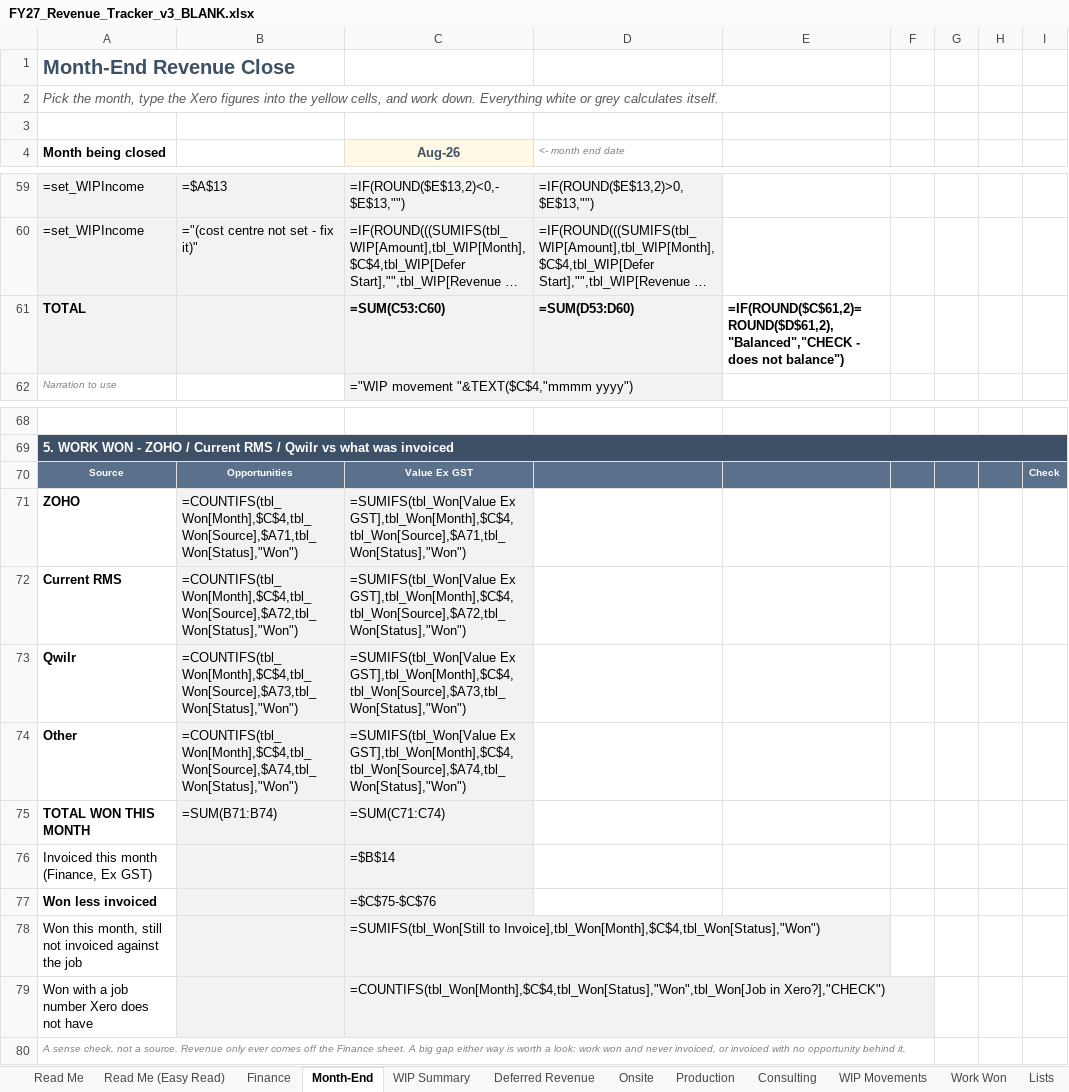
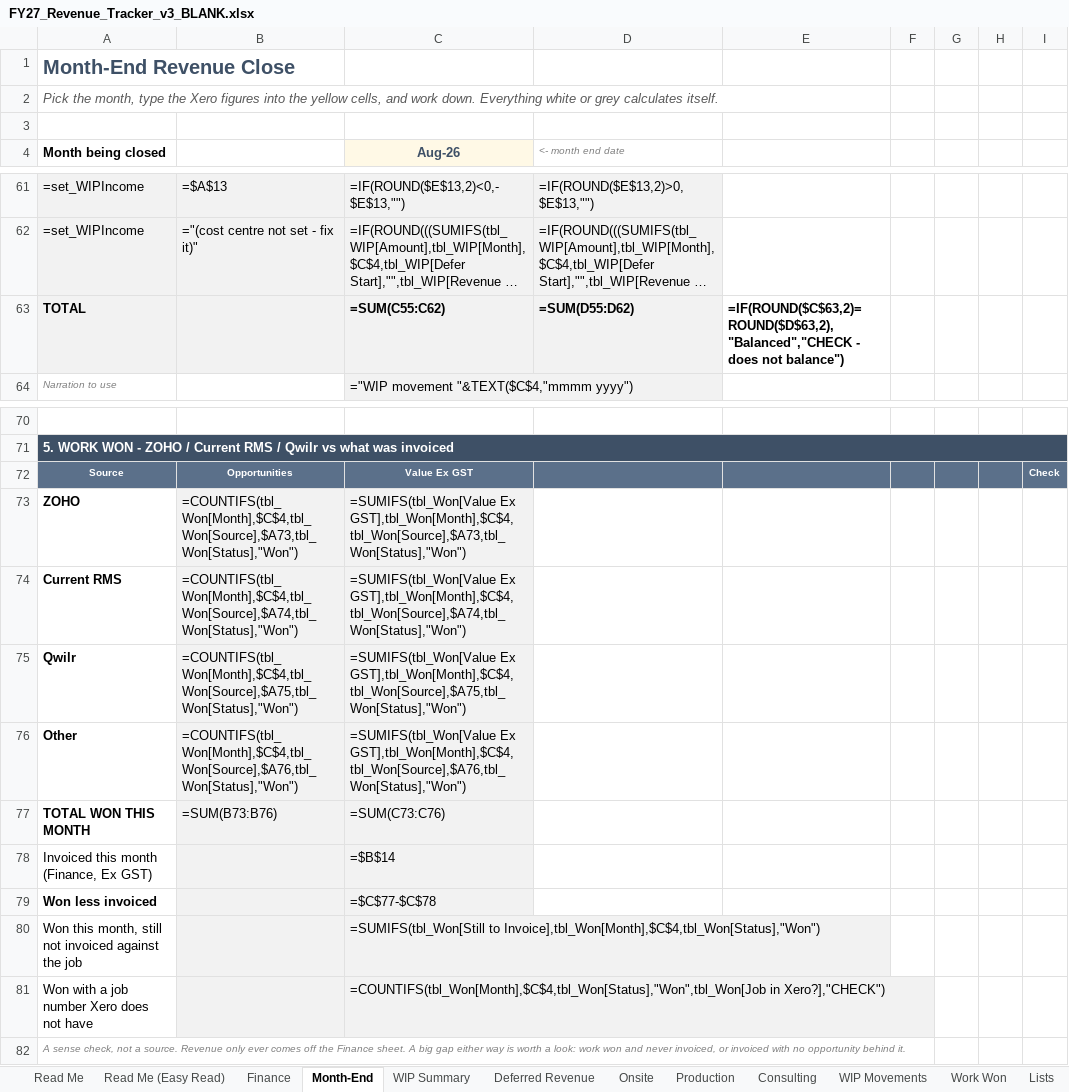
Before and after one commit to WesleyNelson-O33/Claude, an Excel workbook: reporting/FY27_Revenue_Tracker_v3_BLANK.xlsx, sheet Month-End, drawn as a sheet; only a part is shown, gaps mark what is left out; long unchanged cells end in …; values as stored, in another font and other column widths than the file's, no borders; formulas without a stored value are shown as written; conditional formats not drawn; addresses are those after the commit; the diff covers the shown part only; the diff names each change by its address in the sheet, - before the commit and + after, or states it on an @@ line.

```diff
--- a/reporting/FY27_Revenue_Tracker_v3_BLANK.xlsx (sheet Month-End)
+++ b/reporting/FY27_Revenue_Tracker_v3_BLANK.xlsx (sheet Month-End)
-C63 (Aug-26): =SUM(C53:C60)
+C63 (Aug-26): =SUM(C55:C62)
-D63 (<- month end date): =SUM(D53:D60)
+D63 (<- month end date): =SUM(D55:D62)
-E63: =IF(ROUND($C$61,2)=ROUND($D$61,2),"Balanced","CHECK - does…
+E63: =IF(ROUND($C$63,2)=ROUND($D$63,2),"Balanced","CHECK - does…
-B73: =COUNTIFS(tbl_Won[Month],$C$4,tbl_Won[Source],$A71,tbl_Won[Status],"Won")
+B73: =COUNTIFS(tbl_Won[Month],$C$4,tbl_Won[Source],$A73,tbl_Won[Status],"Won")
-C73 (Aug-26): =SUMIFS(tbl_Won[Value Ex GST],tbl_Won[Month],$C$4,tbl_Won[Source],$A71,tbl_Won[Status],"Won")
+C73 (Aug-26): =SUMIFS(tbl_Won[Value Ex GST],tbl_Won[Month],$C$4,tbl_Won[Source],$A73,tbl_Won[Status],"Won")
-B74: =COUNTIFS(tbl_Won[Month],$C$4,tbl_Won[Source],$A72,tbl_Won[Status],"Won")
+B74: =COUNTIFS(tbl_Won[Month],$C$4,tbl_Won[Source],$A74,tbl_Won[Status],"Won")
-C74 (Aug-26): =SUMIFS(tbl_Won[Value Ex GST],tbl_Won[Month],$C$4,tbl_Won[Source],$A72,tbl_Won[Status],"Won")
+C74 (Aug-26): =SUMIFS(tbl_Won[Value Ex GST],tbl_Won[Month],$C$4,tbl_Won[Source],$A74,tbl_Won[Status],"Won")
-B75: =COUNTIFS(tbl_Won[Month],$C$4,tbl_Won[Source],$A73,tbl_Won[Status],"Won")
+B75: =COUNTIFS(tbl_Won[Month],$C$4,tbl_Won[Source],$A75,tbl_Won[Status],"Won")
-C75 (Aug-26): =SUMIFS(tbl_Won[Value Ex GST],tbl_Won[Month],$C$4,tbl_Won[Source],$A73,tbl_Won[Status],"Won")
+C75 (Aug-26): =SUMIFS(tbl_Won[Value Ex GST],tbl_Won[Month],$C$4,tbl_Won[Source],$A75,tbl_Won[Status],"Won")
-B76: =COUNTIFS(tbl_Won[Month],$C$4,tbl_Won[Source],$A74,tbl_Won[Status],"Won")
+B76: =COUNTIFS(tbl_Won[Month],$C$4,tbl_Won[Source],$A76,tbl_Won[Status],"Won")
-C76 (Aug-26): =SUMIFS(tbl_Won[Value Ex GST],tbl_Won[Month],$C$4,tbl_Won[Source],$A74,tbl_Won[Status],"Won")
+C76 (Aug-26): =SUMIFS(tbl_Won[Value Ex GST],tbl_Won[Month],$C$4,tbl_Won[Source],$A76,tbl_Won[Status],"Won")
-B77: =SUM(B71:B74)
+B77: =SUM(B73:B76)
-C77 (Aug-26): =SUM(C71:C74)
+C77 (Aug-26): =SUM(C73:C76)
-C79 (Aug-26): =$C$75-$C$76
+C79 (Aug-26): =$C$77-$C$78
```
Also changed, not shown: 2 added rows and 29 edited cells elsewhere in this sheet, sheet Finance, 1 other file.
